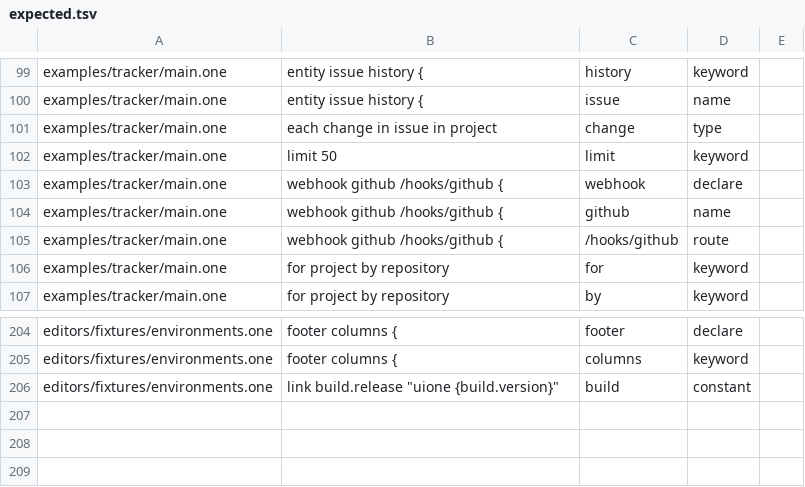
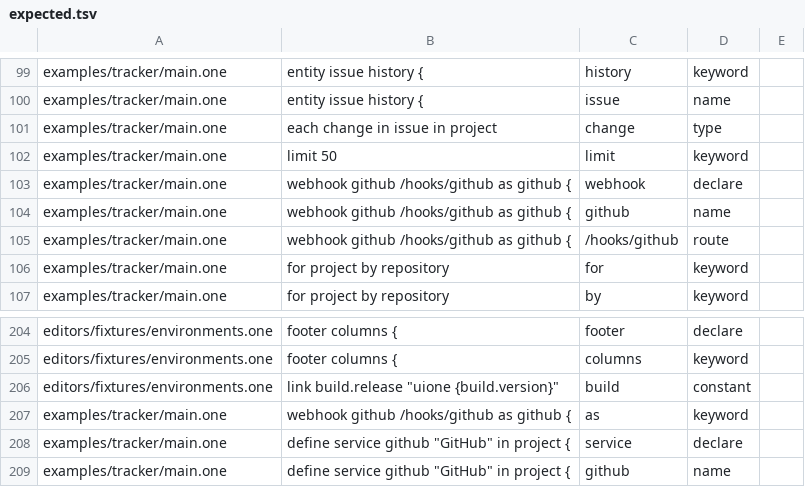
Before and after one commit to da0x/uione, a TSV file: editors/expected.tsv, drawn as a sheet; only a part is shown, gaps mark what is left out.

Commit message:
A system that runs commands is declared with define service, and a webhook runs as one
define service github "GitHub" in project { mention::create } names a system,
not a person, and the commands it may run. A webhook says the service it runs as,
and dispatches only the creates that service runs, so create is gone from the
language. A command only services run, and no role a project starts with allows,
is never allowed to a person, even one who edits their project's role to say so.

The roles of one kind of place no longer stop a permission being looked for in
the roles of another.

```diff
--- a/editors/expected.tsv
+++ b/editors/expected.tsv
@@ -122,5 +122,5 @@ examples/tracker/main.one	each change in issue in project	change	type
 examples/tracker/main.one	limit 50	limit	keyword
-examples/tracker/main.one	webhook github /hooks/github {	webhook	declare
-examples/tracker/main.one	webhook github /hooks/github {	github	name
-examples/tracker/main.one	webhook github /hooks/github {	/hooks/github	route
+examples/tracker/main.one	webhook github /hooks/github as github {	webhook	declare
+examples/tracker/main.one	webhook github /hooks/github as github {	github	name
+examples/tracker/main.one	webhook github /hooks/github as github {	/hooks/github	route
 examples/tracker/main.one	for project by repository	for	keyword
@@ -226 +226,4 @@ editors/fixtures/environments.one	footer columns {	columns	keyword
 editors/fixtures/environments.one	link build.release "uione {build.version}"	build	constant
+examples/tracker/main.one	webhook github /hooks/github as github {	as	keyword
+examples/tracker/main.one	define service github "GitHub" in project {	service	declare
+examples/tracker/main.one	define service github "GitHub" in project {	github	name
```
Also changed, not shown: 16 other files.
